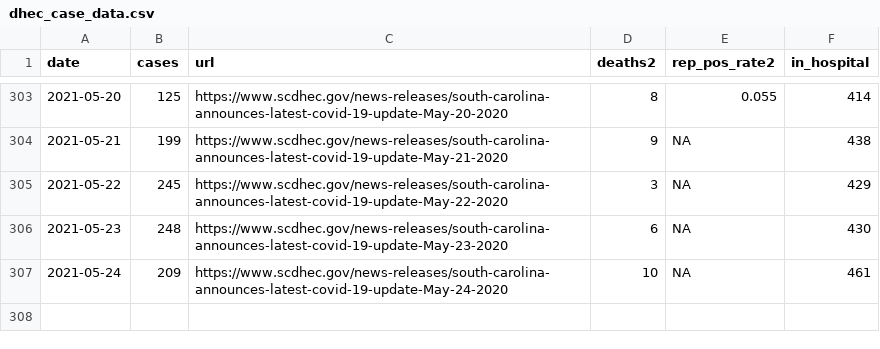
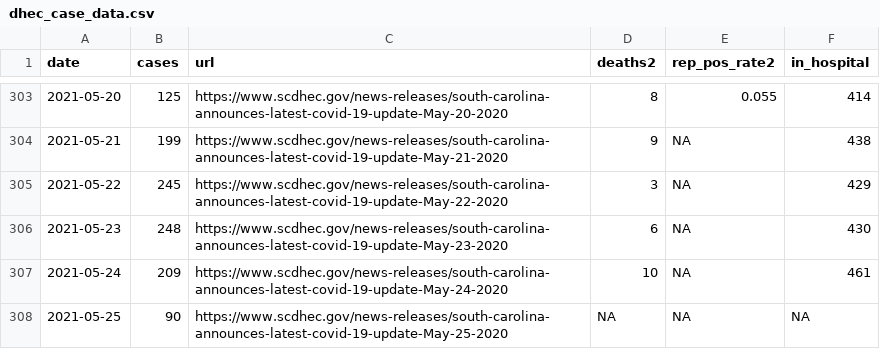
Before and after one commit to jacob-long/SC-COVID-19-Dashboard, a CSV file: dhec_case_data.csv, drawn as a sheet; only a part is shown, gaps mark what is left out.

```diff
--- a/dhec_case_data.csv
+++ b/dhec_case_data.csv
@@ -307 +307,2 @@ date,cases,url,deaths2,rep_pos_rate2,in_hospital
 2021-05-24,209,https://www.scdhec.gov/news-releases/south-carolina-announces-latest-covid-19-update-May-24-2020,10,NA,461
+2021-05-25,90,https://www.scdhec.gov/news-releases/south-carolina-announces-latest-covid-19-update-May-25-2020,NA,NA,NA
```
Also changed, not shown: 1 other file.
